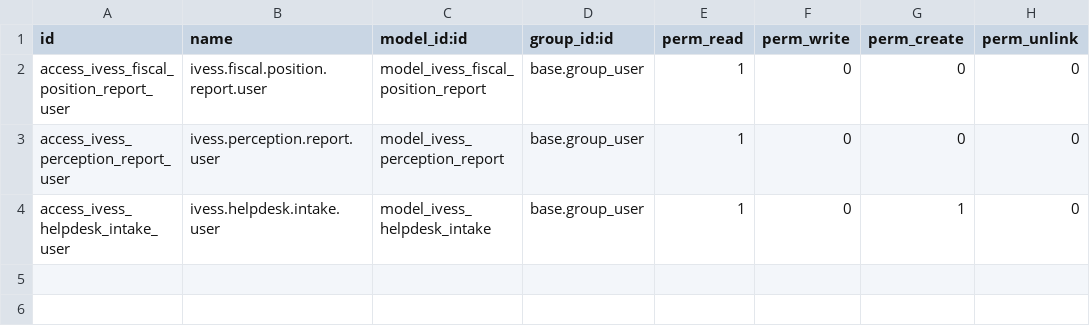
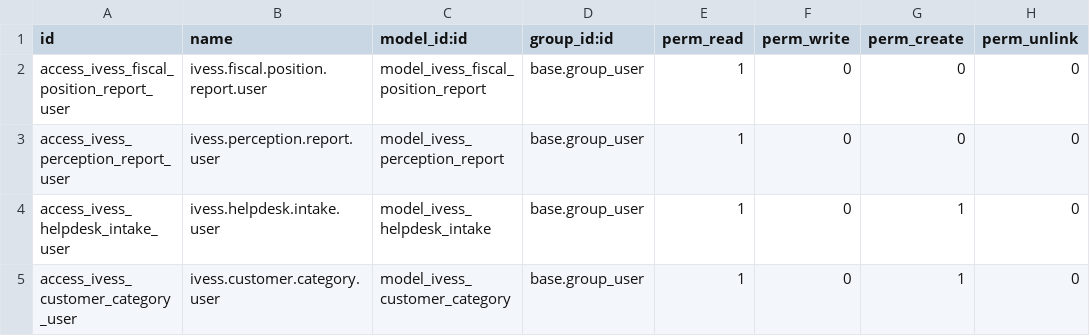
Before and after one commit to eynes/ivess, a CSV file: ivess_webservice/security/ir.model.access.csv, drawn as a sheet; the diff names each change by its address in the sheet, - before the commit and + after, or states it on an @@ line.

```diff
--- a/ivess_webservice/security/ir.model.access.csv
+++ b/ivess_webservice/security/ir.model.access.csv
+row 5: access_ivess_customer_category_user | ivess.customer.category.user | model_ivess_customer_category | base.group_user | 1 | 0 | 1 | 0
```
Also changed, not shown: 2 other files.
